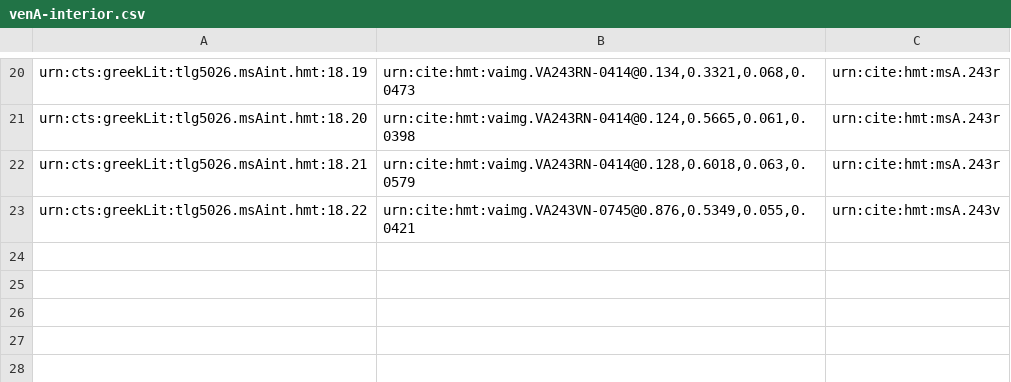
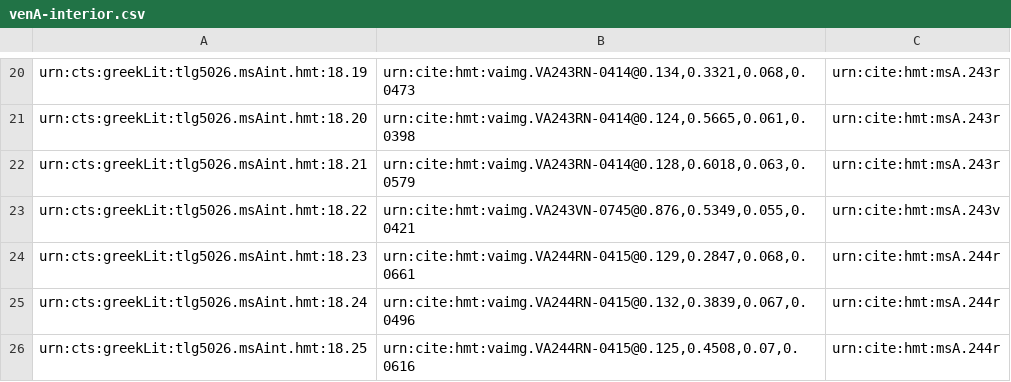
Before and after one commit to hmteditors/closed-hc-il18, a CSV file: venA/collections/venA-interior.csv, drawn as a sheet; only a part is shown, gaps mark what is left out.

Commit message:
Update venA-interior.csv
Indexed Interior scholia 244r.

```diff
--- a/venA/collections/venA-interior.csv
+++ b/venA/collections/venA-interior.csv
@@ -23 +23,4 @@ urn:cts:greekLit:tlg5026.msAint.hmt:18.21,"urn:cite:hmt:vaimg.VA243RN-0414@0.128
 urn:cts:greekLit:tlg5026.msAint.hmt:18.22,"urn:cite:hmt:vaimg.VA243VN-0745@0.876,0.5349,0.055,0.0421",urn:cite:hmt:msA.243v
+urn:cts:greekLit:tlg5026.msAint.hmt:18.23,"urn:cite:hmt:vaimg.VA244RN-0415@0.129,0.2847,0.068,0.0661",urn:cite:hmt:msA.244r
+urn:cts:greekLit:tlg5026.msAint.hmt:18.24,"urn:cite:hmt:vaimg.VA244RN-0415@0.132,0.3839,0.067,0.0496",urn:cite:hmt:msA.244r
+urn:cts:greekLit:tlg5026.msAint.hmt:18.25,"urn:cite:hmt:vaimg.VA244RN-0415@0.125,0.4508,0.07,0.0616",urn:cite:hmt:msA.244r
```
